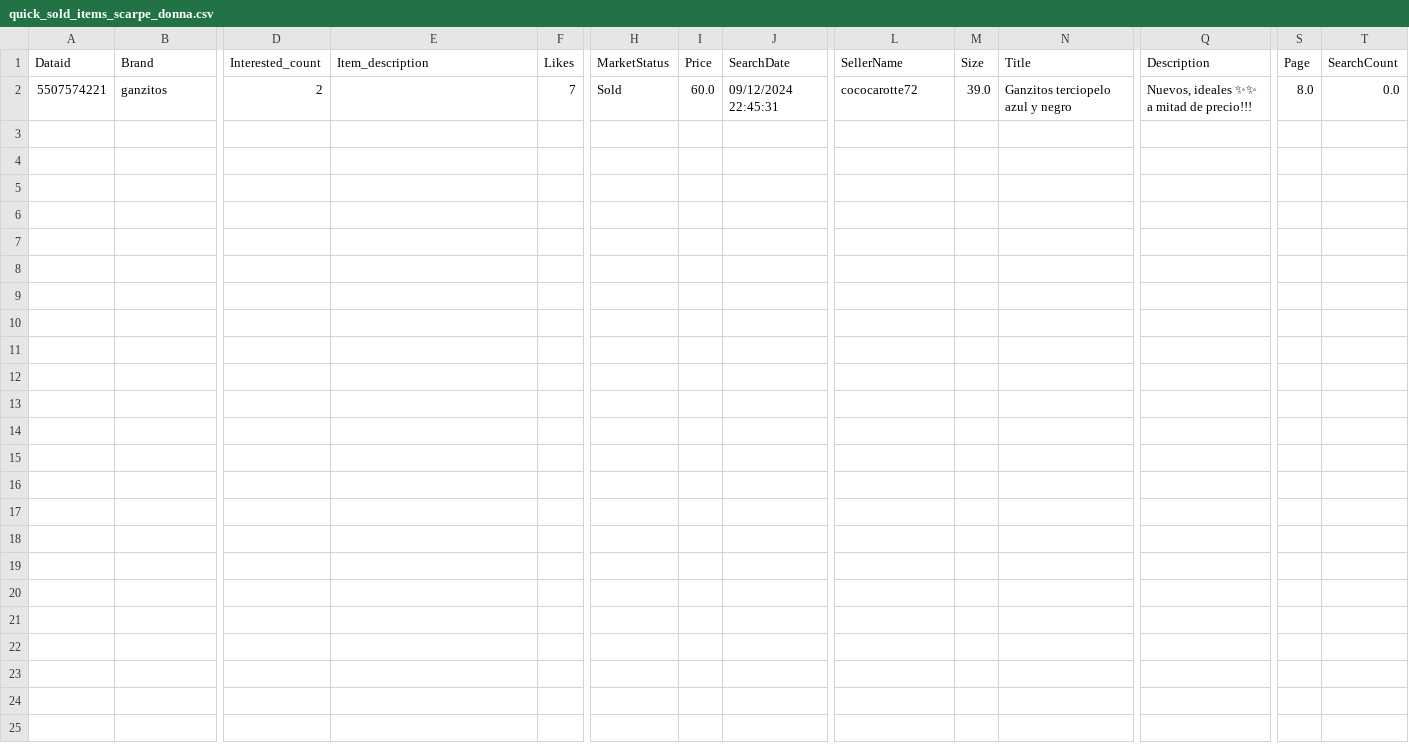
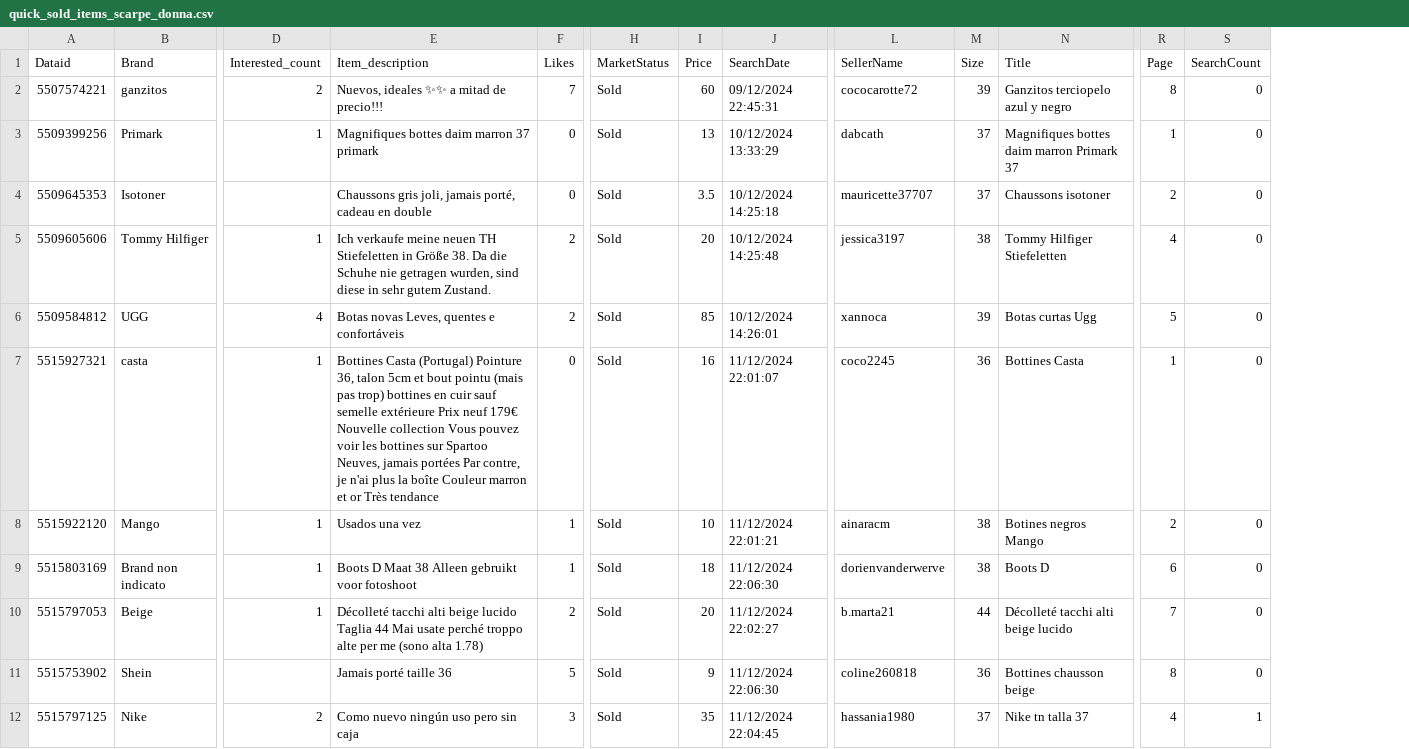
Before and after one commit to alegosto01/Vinted-Scraper, a CSV file: quick_sold_items_scarpe_donna.csv, drawn as a sheet; only a part is shown, gaps mark what is left out; removed rows and columns are numbered as before the commit, all else as after; rows hold the shown columns only; the diff names each change by its address in the sheet, - before the commit and + after, or states it on an @@ line.

Commit message:
fixing crashing vsc , updating seller csv during quick sold scan, filtering out items from seller with bad revies or less then 3 reviews

```diff
--- a/quick_sold_items_scarpe_donna.csv
+++ b/quick_sold_items_scarpe_donna.csv
-column Q (Description), row 2: Nuevos, ideales ✨✨ a mitad de precio!!!
-E2 (Item_description): (empty)
+E2 (Item_description): Nuevos, ideales ✨✨ a mitad de precio!!!
-I2 (Price): 60.0
+I2 (Price): 60
-M2 (Size): 39.0
+M2 (Size): 39
-R2 (Page): 8.0
+R2 (Page): 8
-S2 (SearchCount): 0.0
+S2 (SearchCount): 0
+row 3: 5509399256 | Primark | 1 | Magnifiques bottes daim marron 37 primark | 0 | Sold | 13 | 10/12/2024 13:33:29 | dabcath | 37 | Magnifiques bottes daim marron Primark 37 | 1 | 0
+row 4: 5509645353 | Isotoner |  | Chaussons gris joli, jamais porté, cadeau en double | 0 | Sold | 3.5 | 10/12/2024 14:25:18 | mauricette37707 | 37 | Chaussons isotoner | 2 | 0
+row 5: 5509605606 | Tommy Hilfiger | 1 | Ich verkaufe meine neuen TH Stiefeletten in Größe 38. Da die Schuhe nie getragen wurden, sind diese in sehr gutem Zustand. | 2 | Sold | 20 | 10/12/2024 14:25:48 | jessica3197 | 38 | Tommy Hilfiger Stiefeletten | 4 | 0
+row 6: 5509584812 | UGG | 4 | Botas novas Leves, quentes e confortáveis | 2 | Sold | 85 | 10/12/2024 14:26:01 | xannoca | 39 | Botas curtas Ugg | 5 | 0
+row 7: 5515927321 | casta | 1 | Bottines Casta (Portugal) Pointure 36, talon 5cm et bout pointu (mais pas trop) bottines en cuir sauf semelle extérieure Prix neuf 179€ Nouvelle collection Vous pouvez voir les bottines sur Spartoo Neuves, jamais portées Par contre, je n'ai plus la boîte Couleur marron et or Très tendance | 0 | Sold | 16 | 11/12/2024 22:01:07 | coco2245 | 36 | Bottines Casta | 1 | 0
+row 8: 5515922120 | Mango | 1 | Usados una vez | 1 | Sold | 10 | 11/12/2024 22:01:21 | ainaracm | 38 | Botines negros Mango | 2 | 0
+row 9: 5515803169 | Brand non indicato | 1 | Boots D Maat 38 Alleen gebruikt voor fotoshoot | 1 | Sold | 18 | 11/12/2024 22:06:30 | dorienvanderwerve | 38 | Boots D | 6 | 0
+row 10: 5515797053 | Beige | 1 | Décolleté tacchi alti beige lucido Taglia 44 Mai usate perché troppo alte per me (sono alta 1.78) | 2 | Sold | 20 | 11/12/2024 22:02:27 | b.marta21 | 44 | Décolleté tacchi alti beige lucido | 7 | 0
+row 11: 5515753902 | Shein |  | Jamais porté taille 36 | 5 | Sold | 9 | 11/12/2024 22:06:30 | coline260818 | 36 | Bottines chausson beige | 8 | 0
+row 12: 5515797125 | Nike | 2 | Como nuevo ningún uso pero sin caja | 3 | Sold | 35 | 11/12/2024 22:04:45 | hassania1980 | 37 | Nike tn talla 37 | 4 | 1
```
Also changed, not shown: 6 other files.
